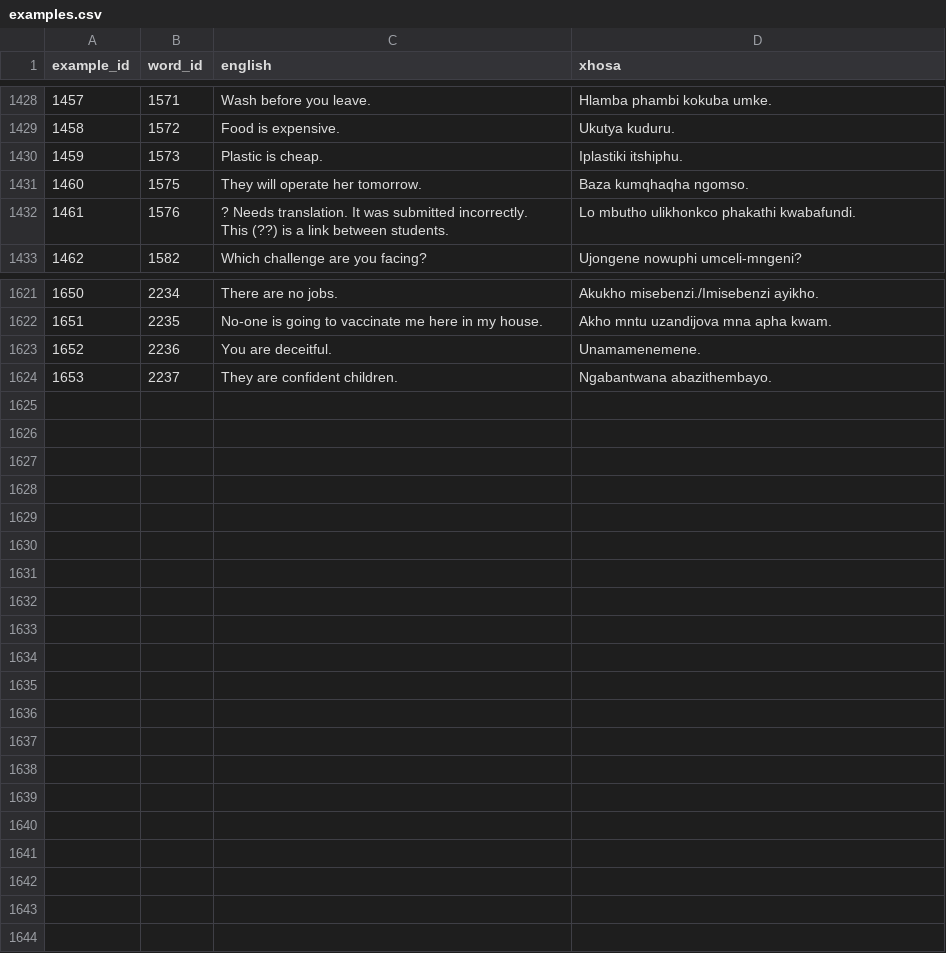
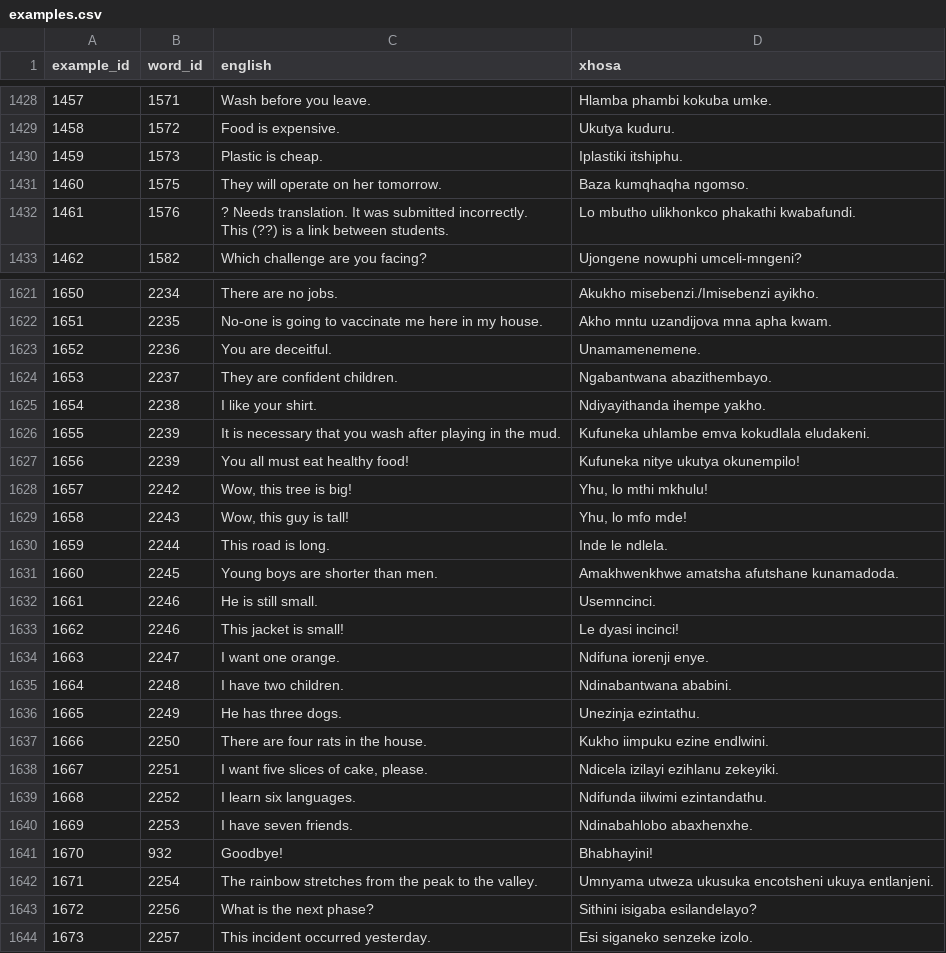
Before and after one commit to IsiXhosa-click/database, a CSV file: examples.csv, drawn as a sheet; only a part is shown, gaps mark what is left out.

Commit message:
Daily backup for 2025-03-16 > > on-behalf-of: @IsiXhosa-click <restiosondev@gmail.com>

```diff
--- a/examples.csv
+++ b/examples.csv
@@ -1430,3 +1430,3 @@ example_id,word_id,english,xhosa
 1459,1573,Plastic is cheap.,Iplastiki itshiphu.
-1460,1575,They will operate her tomorrow.,Baza kumqhaqha ngomso.
+1460,1575,They will operate on her tomorrow.,Baza kumqhaqha ngomso.
 1461,1576,"? Needs translation. It was submitted incorrectly.
@@ -1626 +1626,21 @@ This (??) is a link between students.",Lo mbutho ulikhonkco phakathi kwabafundi.
 1653,2237,They are confident children.,Ngabantwana abazithembayo.
+1654,2238,I like your shirt.,Ndiyayithanda ihempe yakho.
+1655,2239,It is necessary that you wash after playing in the mud.,Kufuneka uhlambe emva kokudlala eludakeni.
+1656,2239,You all must eat healthy food!,Kufuneka nitye ukutya okunempilo!
+1657,2242,"Wow, this tree is big!","Yhu, lo mthi mkhulu!"
+1658,2243,"Wow, this guy is tall!","Yhu, lo mfo mde!"
+1659,2244,This road is long.,Inde le ndlela.
+1660,2245,Young boys are shorter than men.,Amakhwenkhwe amatsha afutshane kunamadoda.
+1661,2246,He is still small.,Usemncinci.
+1662,2246,This jacket is small!,Le dyasi incinci!
+1663,2247,I want one orange.,Ndifuna iorenji enye.
+1664,2248,I have two children.,Ndinabantwana ababini.
+1665,2249,He has three dogs.,Unezinja ezintathu.
+1666,2250,There are four rats in the house.,Kukho iimpuku ezine endlwini.
+1667,2251,"I want five slices of cake, please.",Ndicela izilayi ezihlanu zekeyiki.
+1668,2252,I learn six languages.,Ndifunda iilwimi ezintandathu.
+1669,2253,I have seven friends.,Ndinabahlobo abaxhenxhe.
+1670,932,Goodbye!,Bhabhayini!
+1671,2254,The rainbow stretches from the peak to the valley.,Umnyama utweza ukusuka encotsheni ukuya entlanjeni.
+1672,2256,What is the next phase?,Sithini isigaba esilandelayo?
+1673,2257,This incident occurred yesterday.,Esi siganeko senzeke izolo.
```
Also changed, not shown: linked_words.csv, user_attributions.csv, 1 other file.
